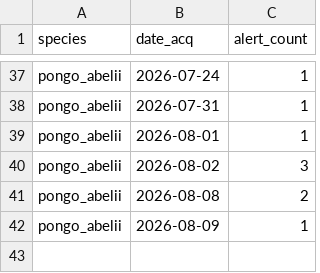
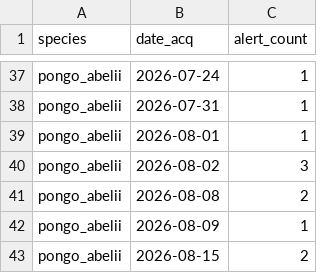
Before and after one commit to sergewich/orangutan-dashboard, a CSV file: data/fire/pongo_abelii_fire_alerts_summary.csv, drawn as a sheet; only a part is shown, gaps mark what is left out; the diff names each change by its address in the sheet, - before the commit and + after, or states it on an @@ line.

```diff
--- a/data/fire/pongo_abelii_fire_alerts_summary.csv
+++ b/data/fire/pongo_abelii_fire_alerts_summary.csv
+row 43: pongo_abelii | 2026-08-15 | 2
```
Also changed, not shown: data/fire/pongo_pygmaeus_fire_alerts_summary.csv, 2 other files.
